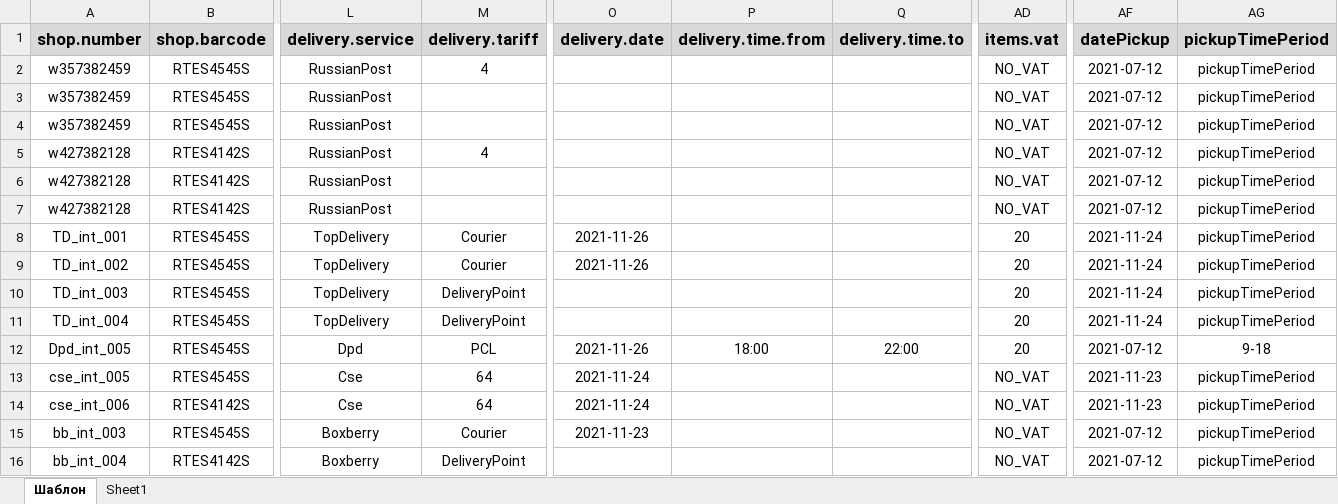
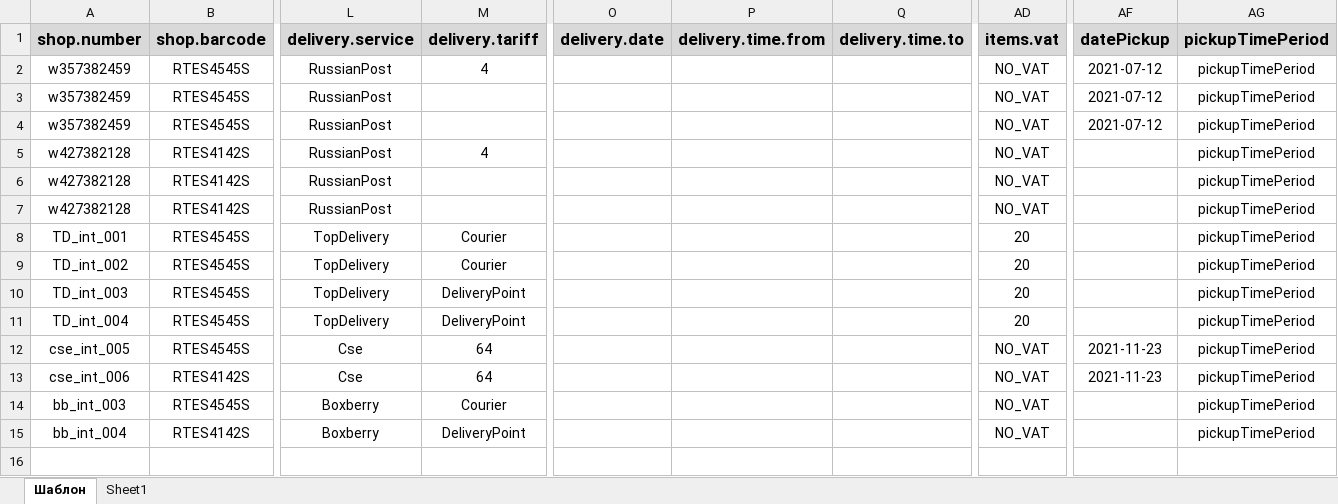
Before and after one commit to Seelector0/apiv2-regress2, an Excel workbook: folder_with_orders/orders_format_metaship.xlsx, sheet Шаблон, drawn as a sheet; only a part is shown, gaps mark what is left out; values as stored, in another font and other column widths than the file's, no borders; charts and pictures not drawn; removed rows and columns are numbered as before the commit, all else as after; rows hold the shown columns only; the diff names each change by its address in the sheet, - before the commit and + after, or states it on an @@ line.

```diff
--- a/folder_with_orders/orders_format_metaship.xlsx (sheet Шаблон)
+++ b/folder_with_orders/orders_format_metaship.xlsx (sheet Шаблон)
-AF5:AF7 (datePickup): 2021-07-12
+AF5:AF7 (datePickup): (empty)
-O8:O9 (delivery.date): 2021-11-26
+O8:O9 (delivery.date): (empty)
-AF8:AF11 (datePickup): 2021-11-24
+AF8:AF11 (datePickup): (empty)
-row 12: Dpd_int_005 | RTES4545S | Dpd | PCL | 2021-11-26 | 18:00 | 22:00 | 20 | 2021-07-12 | 9-18
-O12:O13 (delivery.date): 2021-11-24
+O12:O13 (delivery.date): (empty)
-O14 (delivery.date): 2021-11-23
+O14 (delivery.date): (empty)
-AF14:AF15 (datePickup): 2021-07-12
+AF14:AF15 (datePickup): (empty)
```
Also changed, not shown: folder_with_orders/orders_format_russian_post.xlsx, 2 other files.
